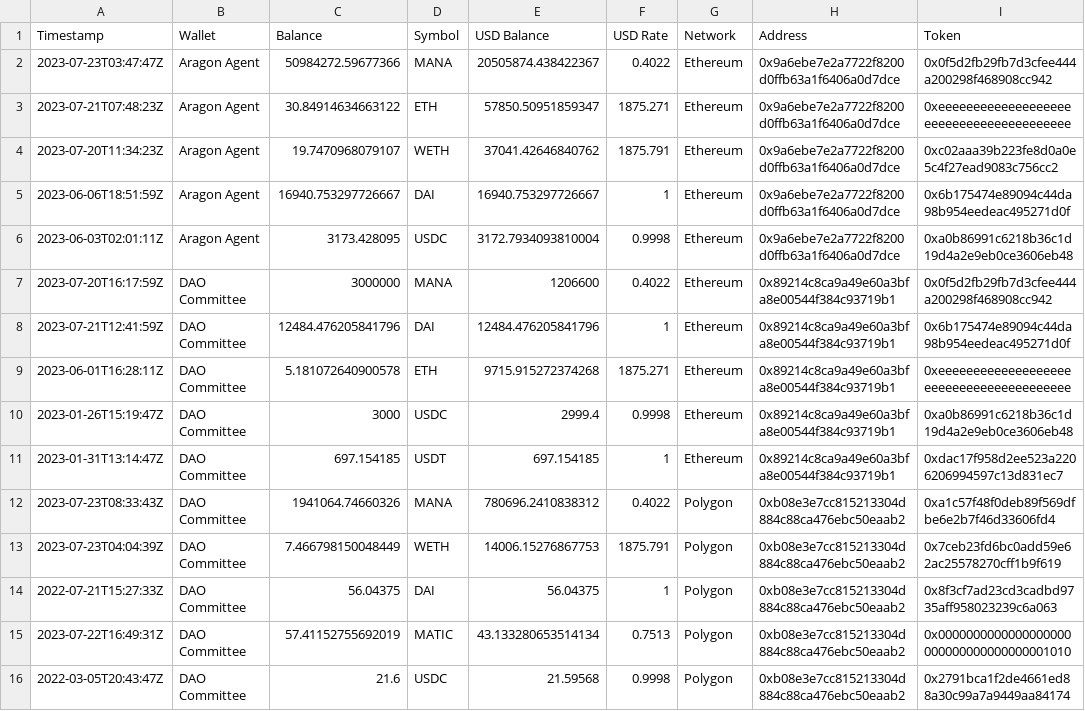
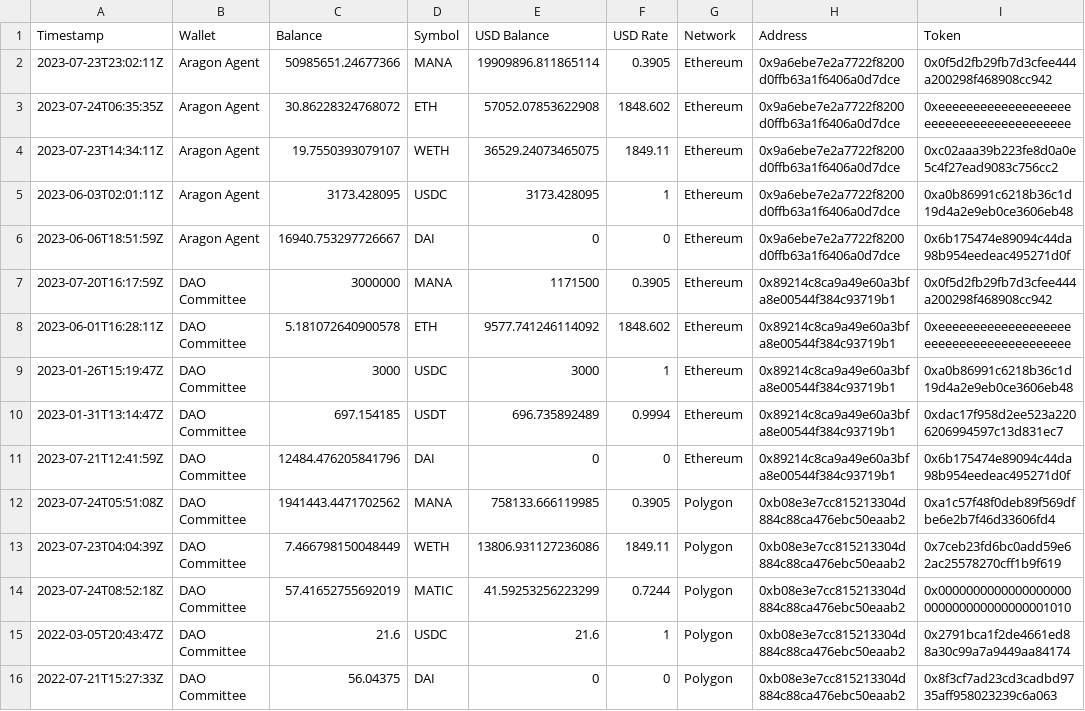
Before and after one commit to 1emu/transparency, a CSV file: balances.csv, drawn as a sheet.

```diff
--- a/balances.csv
+++ b/balances.csv
@@ -1,16 +1,16 @@
 Timestamp,Wallet,Balance,Symbol,USD Balance,USD Rate,Network,Address,Token
-2023-07-23T03:47:47Z,Aragon Agent,50984272.59677366,MANA,20505874.438422367,0.4022,Ethereum,0x9a6ebe7e2a7722f8200d0ffb63a1f6406a0d7dce,0x0f5d2fb29fb7d3cfee444a200298f468908cc942
-2023-07-21T07:48:23Z,Aragon Agent,30.84914634663122,ETH,57850.50951859347,1875.271,Ethereum,0x9a6ebe7e2a7722f8200d0ffb63a1f6406a0d7dce,0xeeeeeeeeeeeeeeeeeeeeeeeeeeeeeeeeeeeeeeee
-2023-07-20T11:34:23Z,Aragon Agent,19.7470968079107,WETH,37041.42646840762,1875.791,Ethereum,0x9a6ebe7e2a7722f8200d0ffb63a1f6406a0d7dce,0xc02aaa39b223fe8d0a0e5c4f27ead9083c756cc2
-2023-06-06T18:51:59Z,Aragon Agent,16940.753297726667,DAI,16940.753297726667,1,Ethereum,0x9a6ebe7e2a7722f8200d0ffb63a1f6406a0d7dce,0x6b175474e89094c44da98b954eedeac495271d0f
-2023-06-03T02:01:11Z,Aragon Agent,3173.428095,USDC,3172.7934093810004,0.9998,Ethereum,0x9a6ebe7e2a7722f8200d0ffb63a1f6406a0d7dce,0xa0b86991c6218b36c1d19d4a2e9eb0ce3606eb48
-2023-07-20T16:17:59Z,DAO Committee,3000000,MANA,1206600,0.4022,Ethereum,0x89214c8ca9a49e60a3bfa8e00544f384c93719b1,0x0f5d2fb29fb7d3cfee444a200298f468908cc942
-2023-07-21T12:41:59Z,DAO Committee,12484.476205841796,DAI,12484.476205841796,1,Ethereum,0x89214c8ca9a49e60a3bfa8e00544f384c93719b1,0x6b175474e89094c44da98b954eedeac495271d0f
-2023-06-01T16:28:11Z,DAO Committee,5.181072640900578,ETH,9715.915272374268,1875.271,Ethereum,0x89214c8ca9a49e60a3bfa8e00544f384c93719b1,0xeeeeeeeeeeeeeeeeeeeeeeeeeeeeeeeeeeeeeeee
-2023-01-26T15:19:47Z,DAO Committee,3000,USDC,2999.4,0.9998,Ethereum,0x89214c8ca9a49e60a3bfa8e00544f384c93719b1,0xa0b86991c6218b36c1d19d4a2e9eb0ce3606eb48
-2023-01-31T13:14:47Z,DAO Committee,697.154185,USDT,697.154185,1,Ethereum,0x89214c8ca9a49e60a3bfa8e00544f384c93719b1,0xdac17f958d2ee523a2206206994597c13d831ec7
-2023-07-23T08:33:43Z,DAO Committee,1941064.74660326,MANA,780696.2410838312,0.4022,Polygon,0xb08e3e7cc815213304d884c88ca476ebc50eaab2,0xa1c57f48f0deb89f569dfbe6e2b7f46d33606fd4
-2023-07-23T04:04:39Z,DAO Committee,7.466798150048449,WETH,14006.15276867753,1875.791,Polygon,0xb08e3e7cc815213304d884c88ca476ebc50eaab2,0x7ceb23fd6bc0add59e62ac25578270cff1b9f619
-2022-07-21T15:27:33Z,DAO Committee,56.04375,DAI,56.04375,1,Polygon,0xb08e3e7cc815213304d884c88ca476ebc50eaab2,0x8f3cf7ad23cd3cadbd9735aff958023239c6a063
-2023-07-22T16:49:31Z,DAO Committee,57.41152755692019,MATIC,43.133280653514134,0.7513,Polygon,0xb08e3e7cc815213304d884c88ca476ebc50eaab2,0x0000000000000000000000000000000000001010
-2022-03-05T20:43:47Z,DAO Committee,21.6,USDC,21.59568,0.9998,Polygon,0xb08e3e7cc815213304d884c88ca476ebc50eaab2,0x2791bca1f2de4661ed88a30c99a7a9449aa84174
+2023-07-23T23:02:11Z,Aragon Agent,50985651.24677366,MANA,19909896.811865114,0.3905,Ethereum,0x9a6ebe7e2a7722f8200d0ffb63a1f6406a0d7dce,0x0f5d2fb29fb7d3cfee444a200298f468908cc942
+2023-07-24T06:35:35Z,Aragon Agent,30.86228324768072,ETH,57052.07853622908,1848.602,Ethereum,0x9a6ebe7e2a7722f8200d0ffb63a1f6406a0d7dce,0xeeeeeeeeeeeeeeeeeeeeeeeeeeeeeeeeeeeeeeee
+2023-07-23T14:34:11Z,Aragon Agent,19.7550393079107,WETH,36529.24073465075,1849.11,Ethereum,0x9a6ebe7e2a7722f8200d0ffb63a1f6406a0d7dce,0xc02aaa39b223fe8d0a0e5c4f27ead9083c756cc2
+2023-06-03T02:01:11Z,Aragon Agent,3173.428095,USDC,3173.428095,1,Ethereum,0x9a6ebe7e2a7722f8200d0ffb63a1f6406a0d7dce,0xa0b86991c6218b36c1d19d4a2e9eb0ce3606eb48
+2023-06-06T18:51:59Z,Aragon Agent,16940.753297726667,DAI,0,0,Ethereum,0x9a6ebe7e2a7722f8200d0ffb63a1f6406a0d7dce,0x6b175474e89094c44da98b954eedeac495271d0f
+2023-07-20T16:17:59Z,DAO Committee,3000000,MANA,1171500,0.3905,Ethereum,0x89214c8ca9a49e60a3bfa8e00544f384c93719b1,0x0f5d2fb29fb7d3cfee444a200298f468908cc942
+2023-06-01T16:28:11Z,DAO Committee,5.181072640900578,ETH,9577.741246114092,1848.602,Ethereum,0x89214c8ca9a49e60a3bfa8e00544f384c93719b1,0xeeeeeeeeeeeeeeeeeeeeeeeeeeeeeeeeeeeeeeee
+2023-01-26T15:19:47Z,DAO Committee,3000,USDC,3000,1,Ethereum,0x89214c8ca9a49e60a3bfa8e00544f384c93719b1,0xa0b86991c6218b36c1d19d4a2e9eb0ce3606eb48
+2023-01-31T13:14:47Z,DAO Committee,697.154185,USDT,696.735892489,0.9994,Ethereum,0x89214c8ca9a49e60a3bfa8e00544f384c93719b1,0xdac17f958d2ee523a2206206994597c13d831ec7
+2023-07-21T12:41:59Z,DAO Committee,12484.476205841796,DAI,0,0,Ethereum,0x89214c8ca9a49e60a3bfa8e00544f384c93719b1,0x6b175474e89094c44da98b954eedeac495271d0f
+2023-07-24T05:51:08Z,DAO Committee,1941443.4471702562,MANA,758133.666119985,0.3905,Polygon,0xb08e3e7cc815213304d884c88ca476ebc50eaab2,0xa1c57f48f0deb89f569dfbe6e2b7f46d33606fd4
+2023-07-23T04:04:39Z,DAO Committee,7.466798150048449,WETH,13806.931127236086,1849.11,Polygon,0xb08e3e7cc815213304d884c88ca476ebc50eaab2,0x7ceb23fd6bc0add59e62ac25578270cff1b9f619
+2023-07-24T08:52:18Z,DAO Committee,57.41652755692019,MATIC,41.59253256223299,0.7244,Polygon,0xb08e3e7cc815213304d884c88ca476ebc50eaab2,0x0000000000000000000000000000000000001010
+2022-03-05T20:43:47Z,DAO Committee,21.6,USDC,21.6,1,Polygon,0xb08e3e7cc815213304d884c88ca476ebc50eaab2,0x2791bca1f2de4661ed88a30c99a7a9449aa84174
+2022-07-21T15:27:33Z,DAO Committee,56.04375,DAI,0,0,Polygon,0xb08e3e7cc815213304d884c88ca476ebc50eaab2,0x8f3cf7ad23cd3cadbd9735aff958023239c6a063
```
Also changed, not shown: grants.csv, members.csv, 14 other files.
